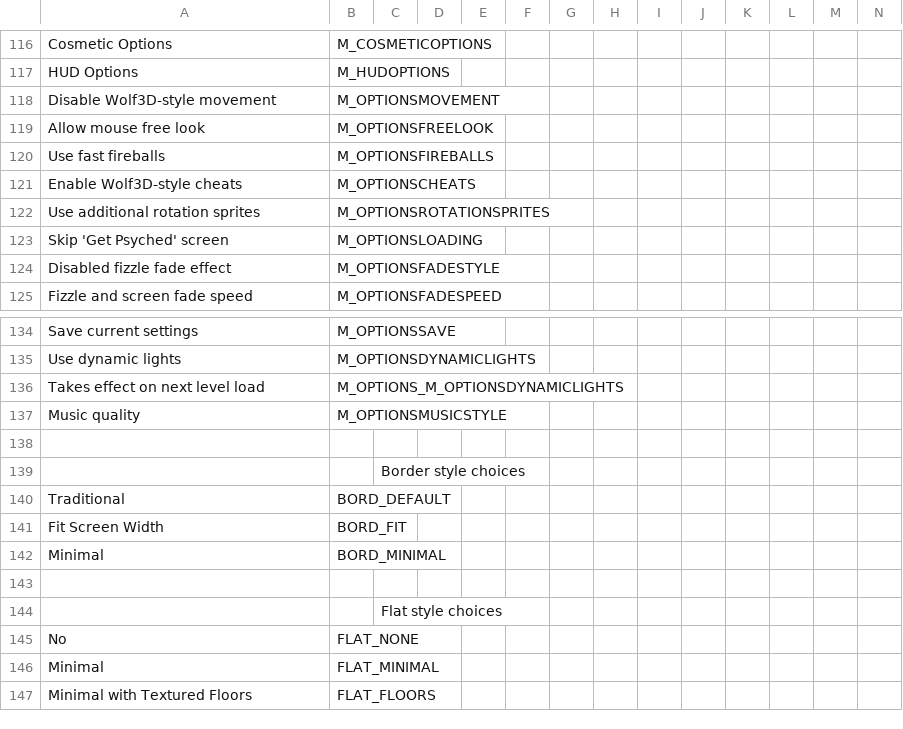
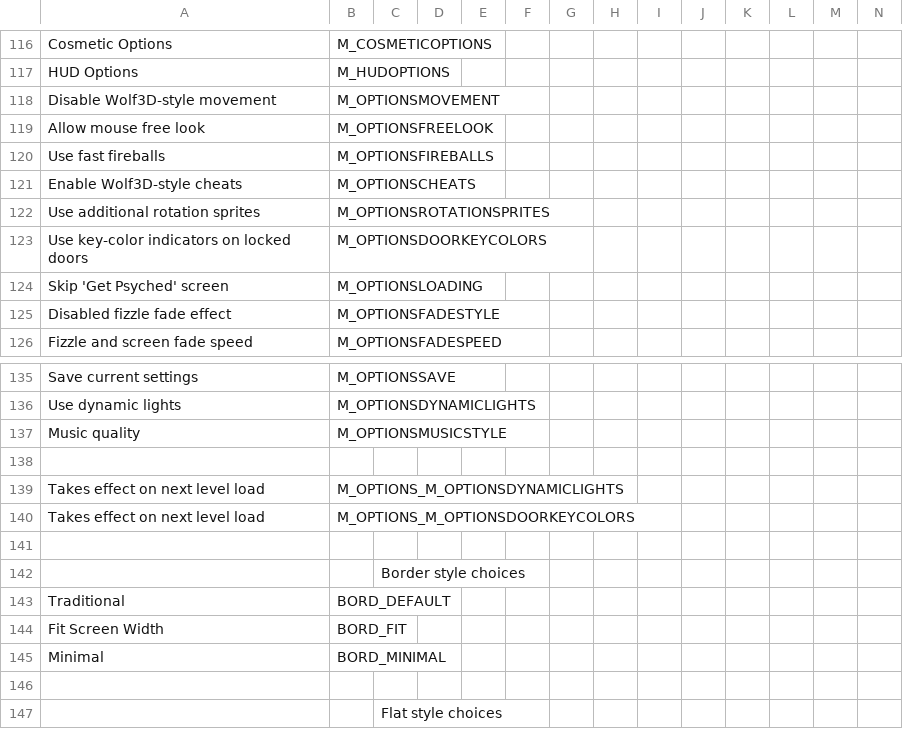
Before and after one commit to AFADoomer/Wolf3D-TC-3.0, a CSV file: Language.csv, drawn as a sheet; only a part is shown, gaps mark what is left out; the shorter side is filled out with more unchanged rows; rows hold the shown columns only; the diff names each change by its address in the sheet, - before the commit and + after, or states it on an @@ line.

Commit message:
Optional door key-color coding
- Allow overlaying key color on the door lock for locked doors
- Added appropriate menu entry to allow configuration
- Also cleaned up door texture definition duplicates

```diff
--- a/Language.csv
+++ b/Language.csv
+row 123: Use key-color indicators on locked doors | M_OPTIONSDOORKEYCOLORS
+row 138: (empty)
+row 140: Takes effect on next level load | M_OPTIONS_M_OPTIONSDOORKEYCOLORS
```
Also changed, not shown: 9 other files.
